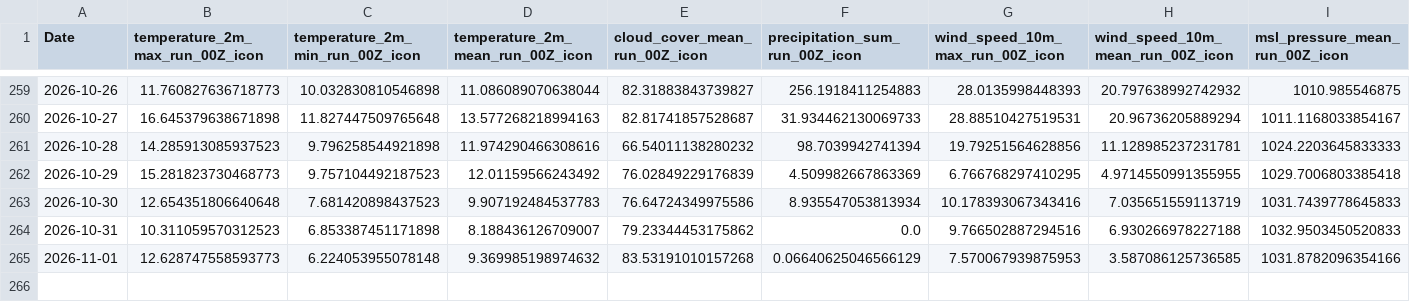
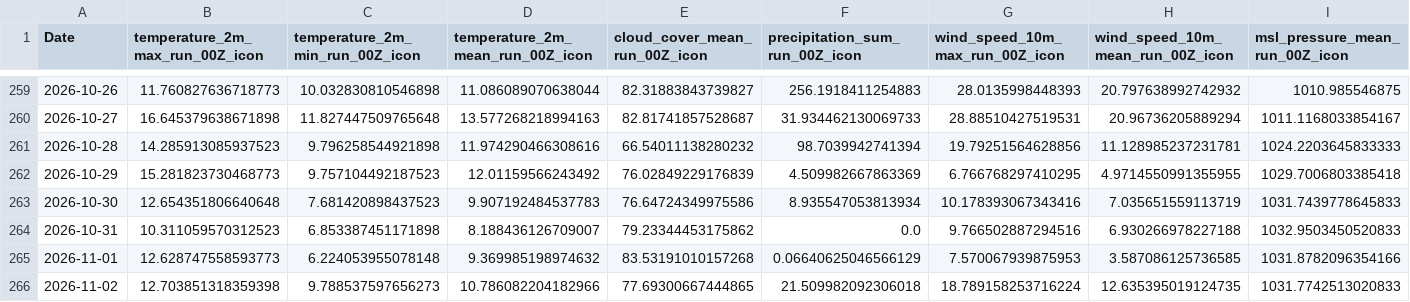
Before and after one commit to centelx/weather, a CSV file: data_aws/data/features_amsterdam_icon-eu_full.csv, drawn as a sheet; only a part is shown, gaps mark what is left out; rows hold the shown columns only; the diff names each change by its address in the sheet, - before the commit and + after, or states it on an @@ line.

```diff
--- a/data_aws/data/features_amsterdam_icon-eu_full.csv
+++ b/data_aws/data/features_amsterdam_icon-eu_full.csv
+row 266: 2026-11-02 | 12.703851318359398 | 9.788537597656273 | 10.786082204182966 | 77.69300667444865 | 21.509982092306018 | 18.789158253716224 | 12.635395019124735 | 1031.7742513020833
```
Also changed, not shown: data_aws/data/features_madrid_icon-eu_full.csv, 8 other files.
